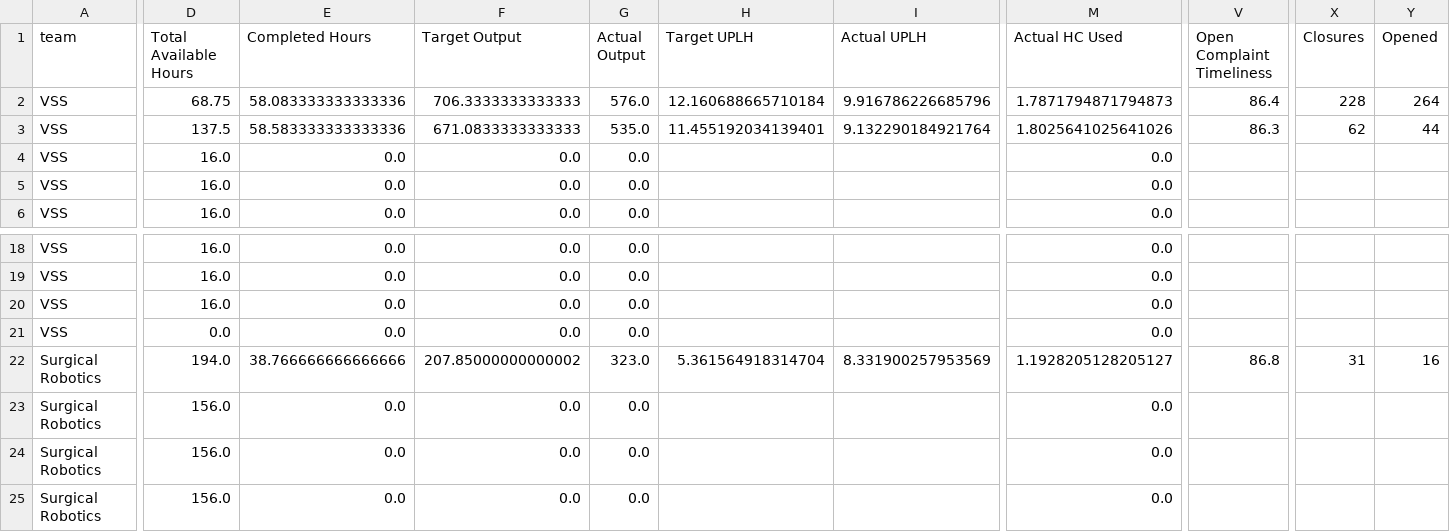
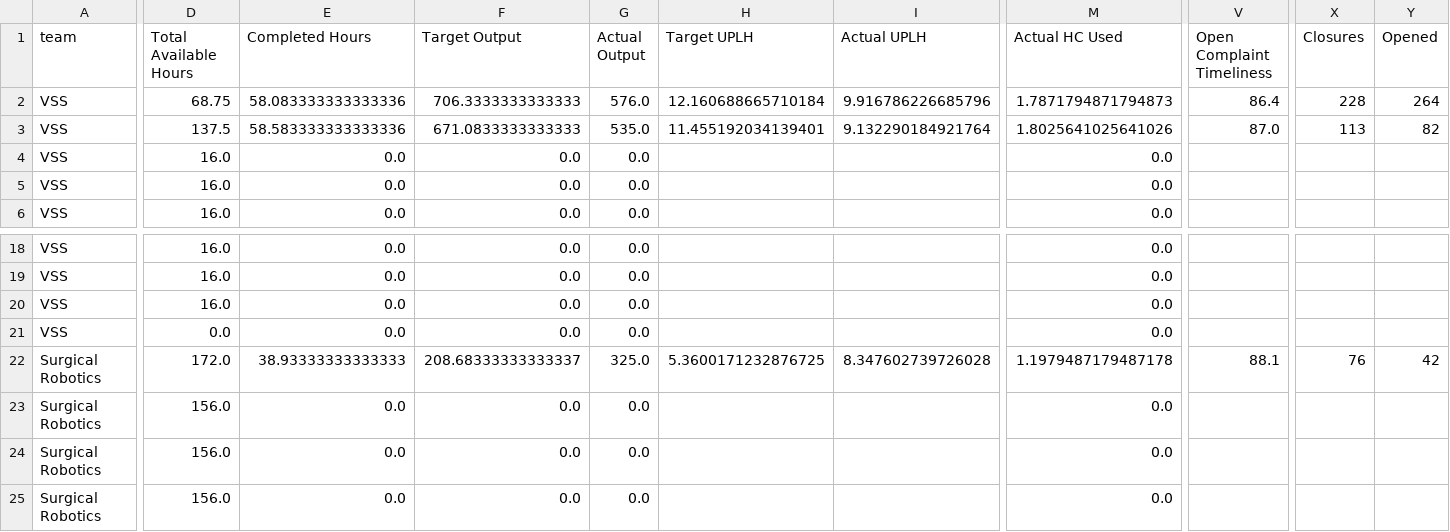
Before and after one commit to 17wadeche/heijunka-dev, a CSV file: MS_WIP.csv, drawn as a sheet; only a part is shown, gaps mark what is left out; the diff covers the shown part only; the diff names each change by its address in the sheet, - before the commit and + after, or states it on an @@ line.

```diff
--- a/MS_WIP.csv
+++ b/MS_WIP.csv
-V3 (Open Complaint Timeliness): 86.3
+V3 (Open Complaint Timeliness): 87.0
-X3 (Closures): 62
+X3 (Closures): 113
-Y3 (Opened): 44
+Y3 (Opened): 82
-D22 (Total Available Hours): 194.0
+D22 (Total Available Hours): 172.0
-E22 (Completed Hours): 38.766666666666666
+E22 (Completed Hours): 38.93333333333333
-F22 (Target Output): 207.85000000000002
+F22 (Target Output): 208.68333333333337
-G22 (Actual Output): 323.0
+G22 (Actual Output): 325.0
-H22 (Target UPLH): 5.361564918314704
+H22 (Target UPLH): 5.3600171232876725
-I22 (Actual UPLH): 8.331900257953569
+I22 (Actual UPLH): 8.347602739726028
-M22 (Actual HC Used): 1.1928205128205127
+M22 (Actual HC Used): 1.1979487179487178
-V22 (Open Complaint Timeliness): 86.8
+V22 (Open Complaint Timeliness): 88.1
-X22 (Closures): 31
+X22 (Closures): 76
-Y22 (Opened): 16
+Y22 (Opened): 42
```
Also changed, not shown: 7 edited cells elsewhere in this file, crm_non_wip_activities.csv, ms_non_wip_activities.csv.
